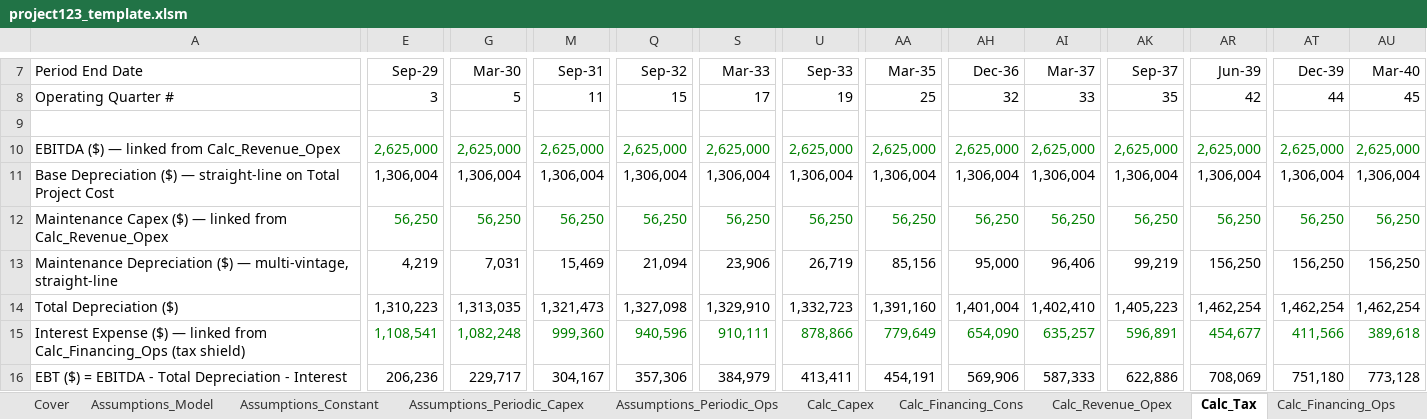
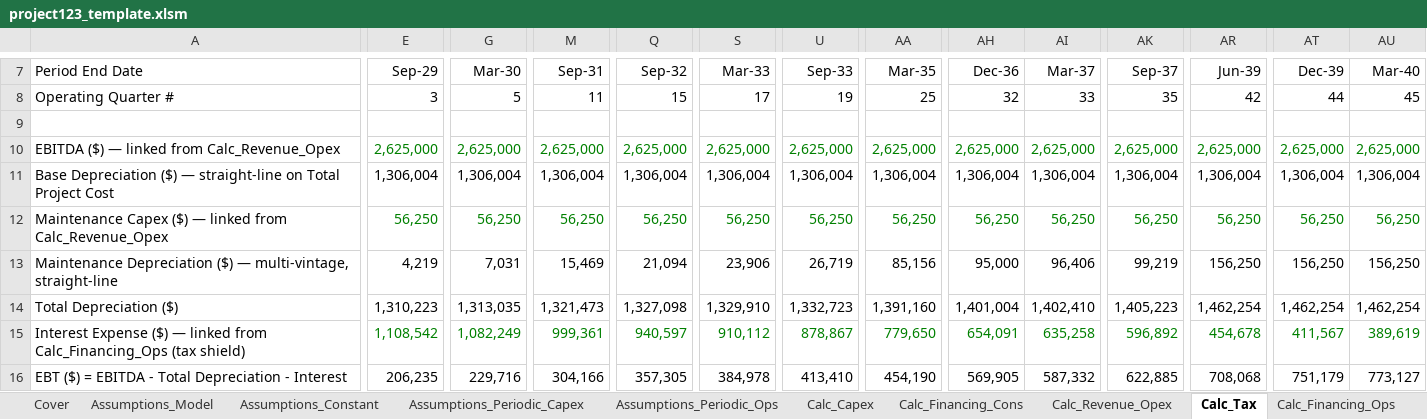
Before and after one commit to mirzilan/Work, an Excel workbook: projects/Project-123/template/project123_template.xlsm, sheet Calc_Tax, drawn as a sheet; only a part is shown, gaps mark what is left out; values as stored, in another font and other column widths than the file's, no borders; the diff covers the shown part only; the diff names each change by its address in the sheet, - before the commit and + after, or states it on an @@ line.

```diff
--- a/projects/Project-123/template/project123_template.xlsm (sheet Calc_Tax)
+++ b/projects/Project-123/template/project123_template.xlsm (sheet Calc_Tax)
-E15 (Sep-29): 1,108,541
+E15 (Sep-29): 1,108,542
-G15 (Mar-30): 1,082,248
+G15 (Mar-30): 1,082,249
-M15 (Sep-31): 999,360
+M15 (Sep-31): 999,361
-Q15 (Sep-32): 940,596
+Q15 (Sep-32): 940,597
-S15 (Mar-33): 910,111
+S15 (Mar-33): 910,112
-U15 (Sep-33): 878,866
+U15 (Sep-33): 878,867
-AA15 (Mar-35): 779,649
+AA15 (Mar-35): 779,650
-AH15 (Dec-36): 654,090
+AH15 (Dec-36): 654,091
-AI15 (Mar-37): 635,257
+AI15 (Mar-37): 635,258
-AK15 (Sep-37): 596,891
+AK15 (Sep-37): 596,892
-AR15 (Jun-39): 454,677
+AR15 (Jun-39): 454,678
-AT15 (Dec-39): 411,566
+AT15 (Dec-39): 411,567
-AU15 (Mar-40): 389,618
+AU15 (Mar-40): 389,619
-E16 (Sep-29): 206,236
+E16 (Sep-29): 206,235
-G16 (Mar-30): 229,717
+G16 (Mar-30): 229,716
-M16 (Sep-31): 304,167
+M16 (Sep-31): 304,166
-Q16 (Sep-32): 357,306
+Q16 (Sep-32): 357,305
-S16 (Mar-33): 384,979
+S16 (Mar-33): 384,978
-U16 (Sep-33): 413,411
+U16 (Sep-33): 413,410
-AA16 (Mar-35): 454,191
+AA16 (Mar-35): 454,190
-AH16 (Dec-36): 569,906
+AH16 (Dec-36): 569,905
-AI16 (Mar-37): 587,333
+AI16 (Mar-37): 587,332
-AK16 (Sep-37): 622,886
+AK16 (Sep-37): 622,885
-AR16 (Jun-39): 708,069
+AR16 (Jun-39): 708,068
-AT16 (Dec-39): 751,180
+AT16 (Dec-39): 751,179
-AU16 (Mar-40): 773,128
+AU16 (Mar-40): 773,127
```
Also changed, not shown: 85 edited cells elsewhere in this sheet, sheet FS_Quarterly, sheet Calc_Financing_Cons, sheet Calc_Financing_Ops, sheet Calc_CFADS, sheet Calc_Capex, sheet FS_Annual, 2 more sheets, other sheet tabs, formulas that keep their value, charts or pictures, projects/Project-123/output/project123_stage1c.xlsm.
